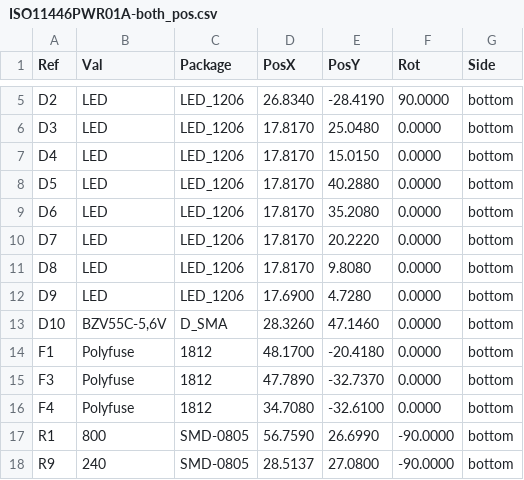
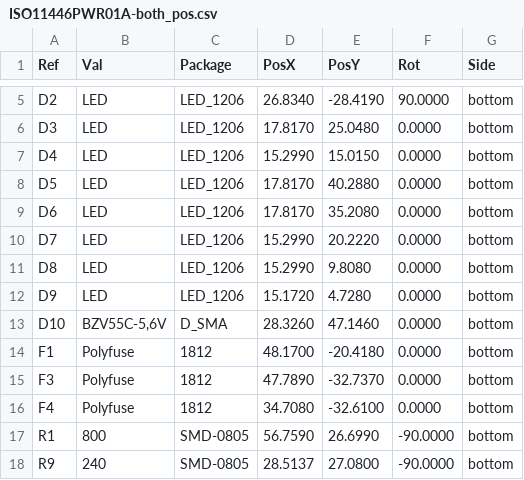
Before and after one commit to mlab-modules/ISO11446PWR01, a CSV file: hw/cam_profi/ISO11446PWR01A-both_pos.csv, drawn as a sheet; only a part is shown, gaps mark what is left out.

```diff
--- a/hw/cam_profi/ISO11446PWR01A-both_pos.csv
+++ b/hw/cam_profi/ISO11446PWR01A-both_pos.csv
@@ -6,8 +6,8 @@ Ref,Val,Package,PosX,PosY,Rot,Side
 "D3","LED","LED_1206",17.8170,25.0480,0.0000,bottom
-"D4","LED","LED_1206",17.8170,15.0150,0.0000,bottom
+"D4","LED","LED_1206",15.2990,15.0150,0.0000,bottom
 "D5","LED","LED_1206",17.8170,40.2880,0.0000,bottom
 "D6","LED","LED_1206",17.8170,35.2080,0.0000,bottom
-"D7","LED","LED_1206",17.8170,20.2220,0.0000,bottom
-"D8","LED","LED_1206",17.8170,9.8080,0.0000,bottom
-"D9","LED","LED_1206",17.6900,4.7280,0.0000,bottom
+"D7","LED","LED_1206",15.2990,20.2220,0.0000,bottom
+"D8","LED","LED_1206",15.2990,9.8080,0.0000,bottom
+"D9","LED","LED_1206",15.1720,4.7280,0.0000,bottom
 "D10","BZV55C-5,6V","D_SMA",28.3260,47.1460,0.0000,bottom
```
Also changed, not shown: hw/cam_profi/PnP/ISO11446PWR01A_cpl_bottom_pos.csv, 33 other files.
